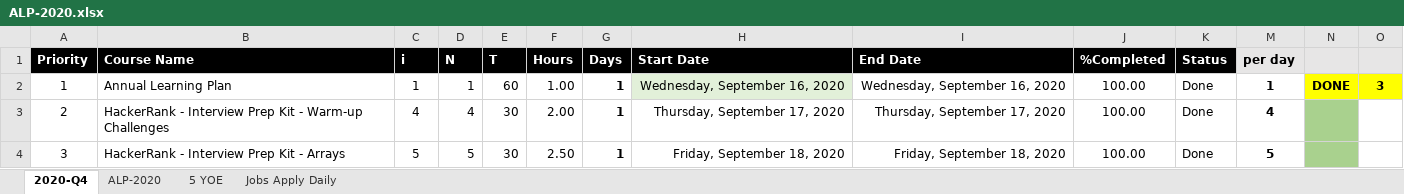
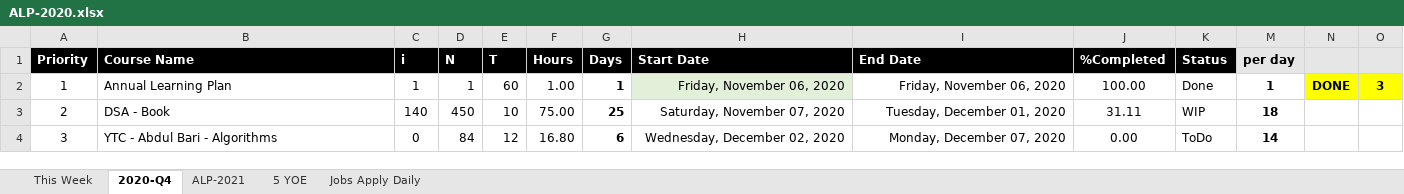
Before and after one commit to arpit04tripathi/files-cdn, an Excel workbook: temp/ALP-2020.xlsx, sheet 2020-Q4, drawn as a sheet; only a part is shown; values as stored, in another font and other column widths than the file's, no borders; conditional formats not drawn; the diff covers the shown part only; the diff names each change by its address in the sheet, - before the commit and + after, or states it on an @@ line.

```diff
--- a/temp/ALP-2020.xlsx (sheet 2020-Q4)
+++ b/temp/ALP-2020.xlsx (sheet 2020-Q4)
-sheet tab: ALP-2020
+sheet tab: ALP-2021
+sheet tab: This Week
-H2 (Start Date): Wednesday, September 16, 2020
+H2 (Start Date): Friday, November 06, 2020
-I2 (End Date): Wednesday, September 16, 2020
+I2 (End Date): Friday, November 06, 2020
-B3 (Course Name): HackerRank - Interview Prep Kit - Warm-up Challenges
+B3 (Course Name): DSA - Book
-C3 (i): 4
+C3 (i): 140
-D3 (N): 4
+D3 (N): 450
-E3 (T): 30
+E3 (T): 10
-F3 (Hours): 2.00
+F3 (Hours): 75.00
-G3 (Days): 1
+G3 (Days): 25
-H3 (Start Date): Thursday, September 17, 2020
+H3 (Start Date): Saturday, November 07, 2020
-I3 (End Date): Thursday, September 17, 2020
+I3 (End Date): Tuesday, December 01, 2020
-J3 (%Completed): 100.00
+J3 (%Completed): 31.11
-K3 (Status): Done
+K3 (Status): WIP
-M3 (per day): 4
+M3 (per day): 18
-N3:N4 fill: #A9D18E
+N3:N4 fill: none
-B4 (Course Name): HackerRank - Interview Prep Kit - Arrays
+B4 (Course Name): YTC - Abdul Bari - Algorithms
-C4 (i): 5
+C4 (i): 0
-D4 (N): 5
+D4 (N): 84
-E4 (T): 30
+E4 (T): 12
-F4 (Hours): 2.50
+F4 (Hours): 16.80
-G4 (Days): 1
+G4 (Days): 6
-H4 (Start Date): Friday, September 18, 2020
+H4 (Start Date): Wednesday, December 02, 2020
-I4 (End Date): Friday, September 18, 2020
+I4 (End Date): Monday, December 07, 2020
-J4 (%Completed): 100.00
+J4 (%Completed): 0.00
-K4 (Status): Done
+K4 (Status): ToDo
-M4 (per day): 5
+M4 (per day): 14
```
Also changed, not shown: 4 added rows, 24 removed rows, 283 edited cells and cell formats elsewhere in this sheet, sheet ALP-2021, sheet Jobs Apply Daily, formulas that keep their value, hidden cells, charts or pictures, 1 other file.
